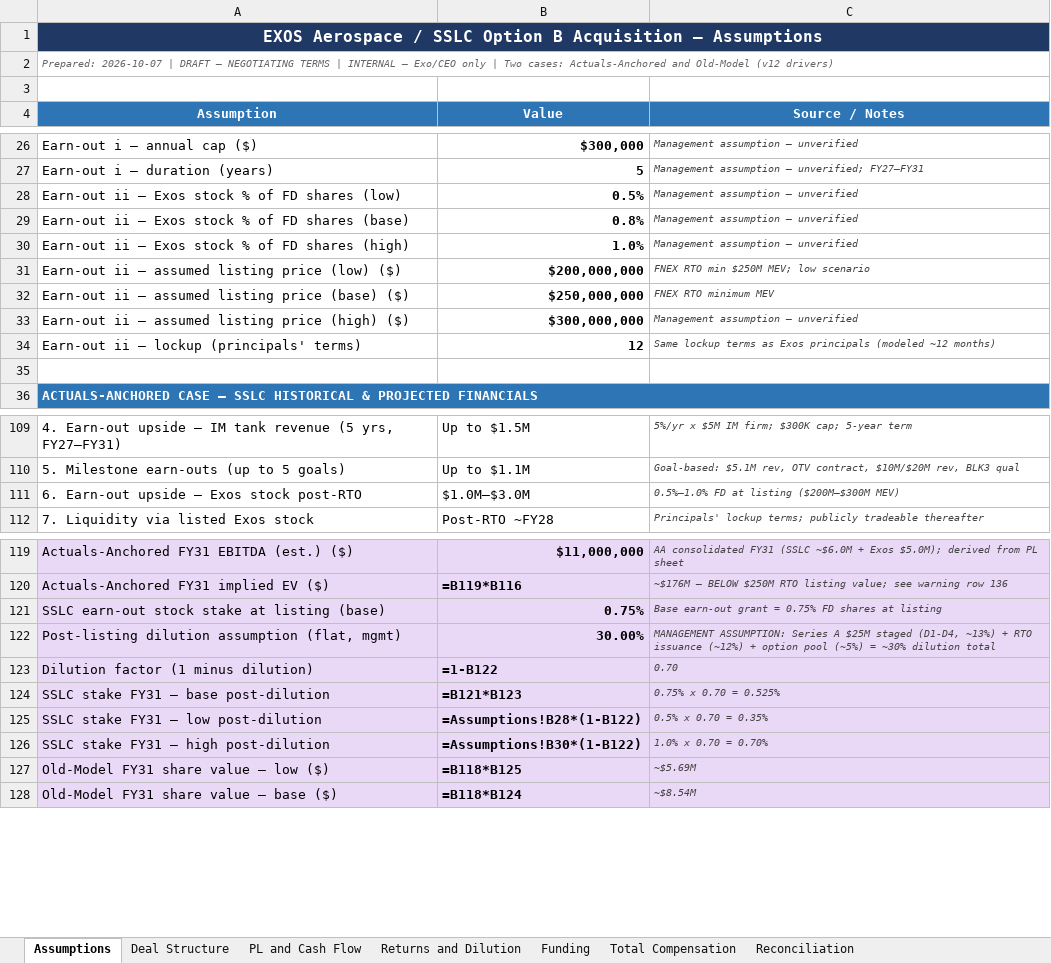
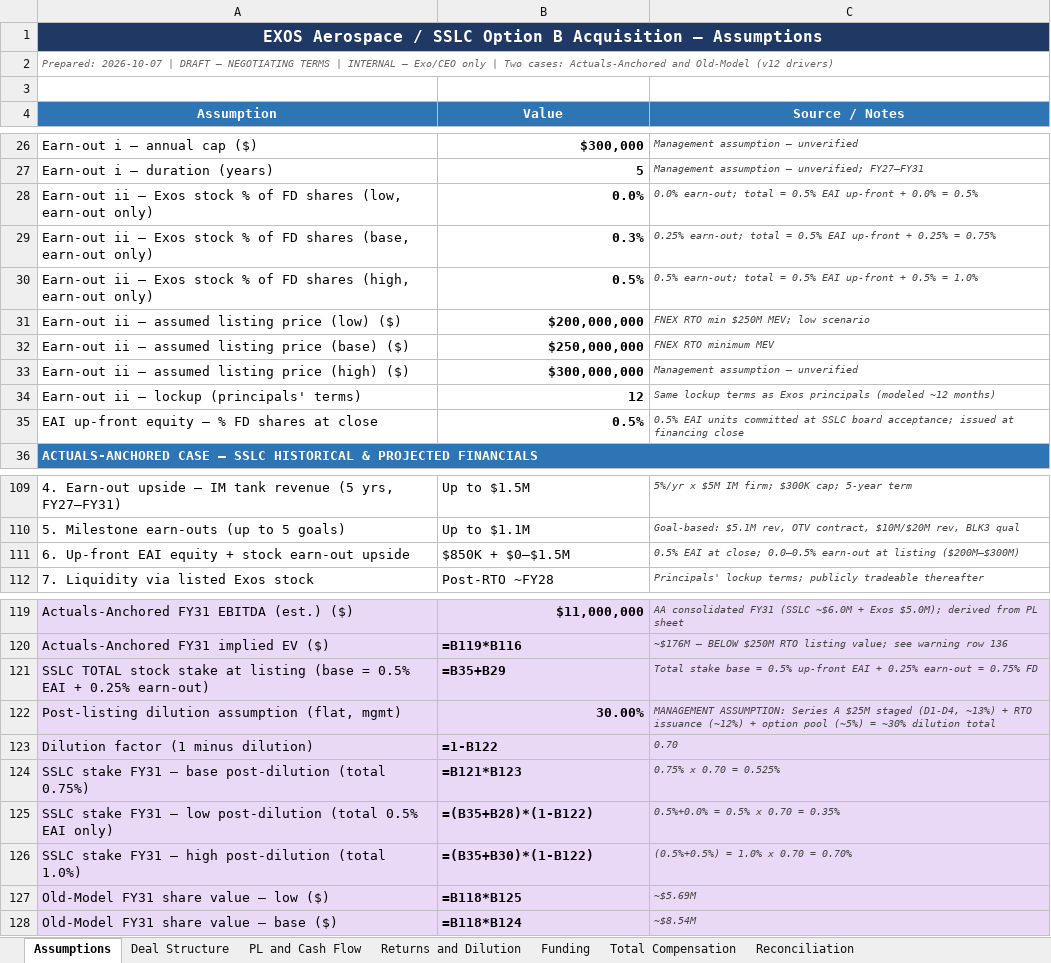
Before and after one commit to ExosAerospace/workspace, an Excel workbook: drafts/EXOS_SSLC_OptionB_Acquisition_Model_2026-10-07.xlsx, sheet Assumptions, drawn as a sheet; only a part is shown, gaps mark what is left out; values as stored, in another font and other column widths than the file's, no borders; formulas without a stored value are shown as written; removed rows and columns are numbered as before the commit, all else as after; the diff covers the shown part only; the diff names each change by its address in the sheet, - before the commit and + after, or states it on an @@ line.

Commit message:
SSLC v-next offer: 0.5% EAI at close + reduced stock earn-out (10/9)
- Add 0.5% EAI units at close (~$850K at Eqvista 409A $169.7M); subtotal at close → $5.21M
- Stock earn-out: 0.0%/0.25%/0.5% earn-out only (total Exos equity 0.5%/0.75%/1.0%)
- New totals: LOW $6.16M / BASE $7.74M / HIGH $9.31M
- HIGH < $10M target — not rebalanced per John's instruction (10/9)
- Updated: model xlsx, chart PNG, offer summary docx+pdf, v2 draft docx
- All 4 artifacts re-attached to MC #2414

```diff
--- a/drafts/EXOS_SSLC_OptionB_Acquisition_Model_2026-10-07.xlsx (sheet Assumptions)
+++ b/drafts/EXOS_SSLC_OptionB_Acquisition_Model_2026-10-07.xlsx (sheet Assumptions)
+row 28: Earn-out ii — Exos stock % of FD shares (low, earn-out only) | 0.0% | 0.0% earn-out; total = 0.5% EAI up-front + 0.0% = 0.5%
+row 29: Earn-out ii — Exos stock % of FD shares (base, earn-out only) | 0.3% | 0.25% earn-out; total = 0.5% EAI up-front + 0.25% = 0.75%
-A30 (Assumption): …FD shares (low)
+A30 (Assumption): …FD shares (high, earn-out only)
-C30 (Source / Notes): Management assumption — unverified
+C30 (Source / Notes): 0.5% earn-out; total = 0.5% EAI up-front + 0.5% = 1.0%
-row 29: Earn-out ii — Exos stock % of FD shares (base) | 0.8% | Management assumption — unverified
-row 30: Earn-out ii — Exos stock % of FD shares (high) | 1.0% | Management assumption — unverified
-row 35: (empty)
+row 35: EAI up-front equity — % FD shares at close | 0.5% | 0.5% EAI units committed at SSLC board acceptance; issued at financing close
-row 111: 6. Earn-out upside — Exos stock post-RTO | $1.0M–$3.0M | 0.5%–1.0% FD at listing ($200M–$300M MEV)
+row 111: 6. Up-front EAI equity + stock earn-out upside | $850K + $0–$1.5M | 0.5% EAI at close; 0.0–0.5% earn-out at listing ($200M–$300M)
-row 121: SSLC earn-out stock stake at listing (base) | 0.75% | Base earn-out grant = 0.75% FD shares at listing
+row 121: SSLC TOTAL stock stake at listing (base = 0.5% EAI + 0.25% earn-out) | =B35+B29 | Total stake base = 0.5% up-front EAI + 0.25% earn-out = 0.75% FD
-A124 (Assumption): SSLC stake FY31 — base post-dilution
+A124 (Assumption): SSLC stake FY31 — base post-dilution (total 0.75%)
-row 125: SSLC stake FY31 — low post-dilution | =Assumptions!B28*(1-B122) | 0.5% x 0.70 = 0.35%
-row 126: SSLC stake FY31 — high post-dilution | =Assumptions!B30*(1-B122) | 1.0% x 0.70 = 0.70%
+row 125: SSLC stake FY31 — low post-dilution (total 0.5% EAI only) | =(B35+B28)*(1-B122) | 0.5%+0.0% = 0.5% x 0.70 = 0.35%
+row 126: SSLC stake FY31 — high post-dilution (total 1.0%) | =(B35+B30)*(1-B122) | (0.5%+0.5%) = 1.0% x 0.70 = 0.70%
```
Also changed, not shown: 4 edited cells elsewhere in this sheet, sheet Total Compensation, sheet Deal Structure, 7 other files.
